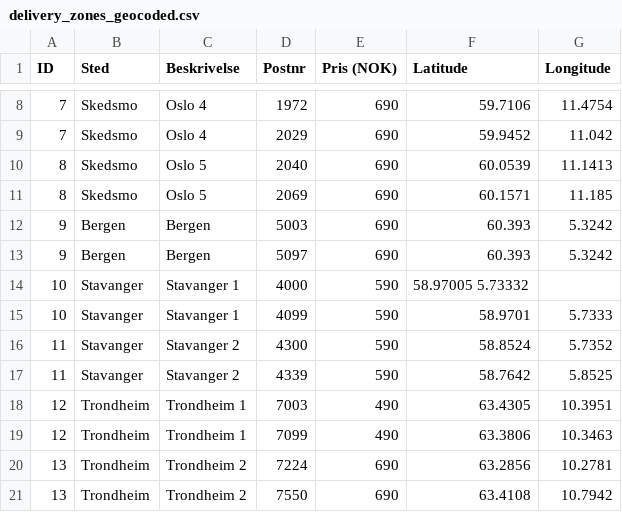
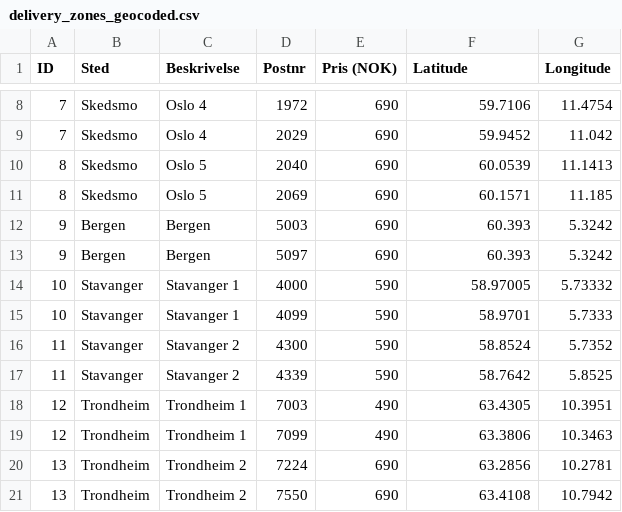
Before and after one commit to mikeljungbergtvedt/heatmaps, a CSV file: delivery_zones_geocoded.csv, drawn as a sheet; only a part is shown, gaps mark what is left out.

Commit message:
Update delivery_zones_geocoded.csv

```diff
--- a/delivery_zones_geocoded.csv
+++ b/delivery_zones_geocoded.csv
@@ -13,3 +13,3 @@ ID,Sted,Beskrivelse,Postnr,Pris (NOK),Latitude,Longitude
 9,Bergen,Bergen,5097,690,60.393,5.3242
-10,Stavanger,Stavanger 1,4000,590,58.97005 5.73332
+10,Stavanger,Stavanger 1,4000,590,58.97005,5.73332
 10,Stavanger,Stavanger 1,4099,590,58.9701,5.7333
```
